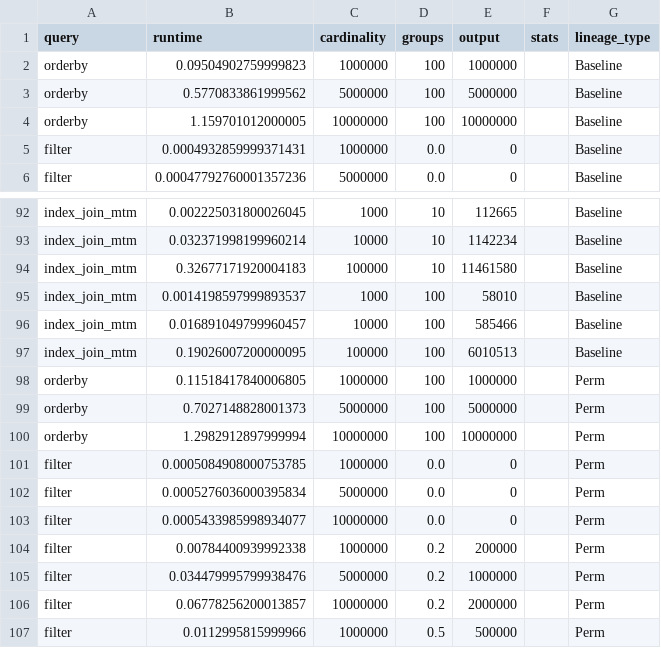
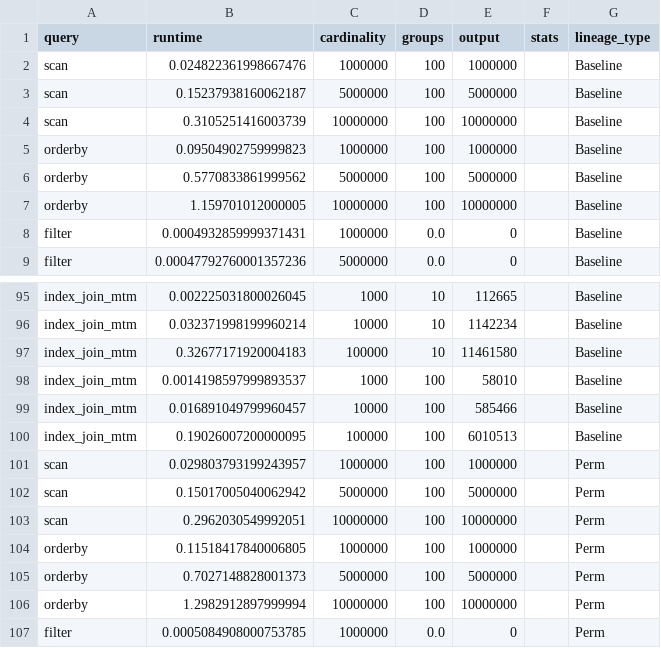
Before and after one commit to haneensa/SD_benchmark, a CSV file: eval_results/micro_benchmark_notes_feb18.csv, drawn as a sheet; only a part is shown, gaps mark what is left out; the shorter side is filled out with more unchanged rows.

```diff
--- a/eval_results/micro_benchmark_notes_feb18.csv
+++ b/eval_results/micro_benchmark_notes_feb18.csv
@@ -1,2 +1,5 @@
 query,runtime,cardinality,groups,output,stats,lineage_type
+scan,0.024822361998667476,1000000,100,1000000,,Baseline
+scan,0.15237938160062187,5000000,100,5000000,,Baseline
+scan,0.3105251416003739,10000000,100,10000000,,Baseline
 orderby,0.09504902759999823,1000000,100,1000000,,Baseline
@@ -97,2 +100,5 @@ index_join_mtm,0.016891049799960457,10000,100,585466,,Baseline
 index_join_mtm,0.19026007200000095,100000,100,6010513,,Baseline
+scan,0.029803793199243957,1000000,100,1000000,,Perm
+scan,0.15017005040062942,5000000,100,5000000,,Perm
+scan,0.2962030549992051,10000000,100,10000000,,Perm
 orderby,0.11518417840006805,1000000,100,1000000,,Perm
```
Also changed, not shown: 2 other files.
